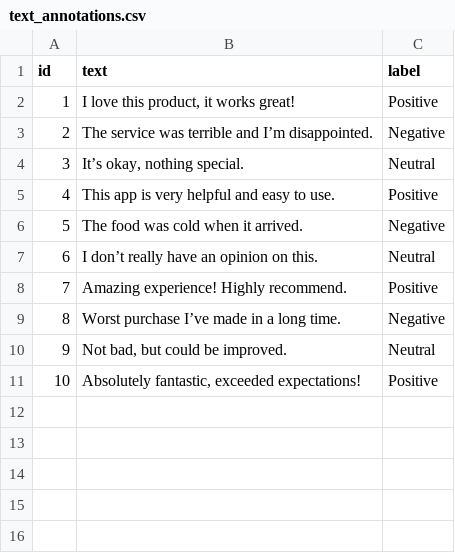
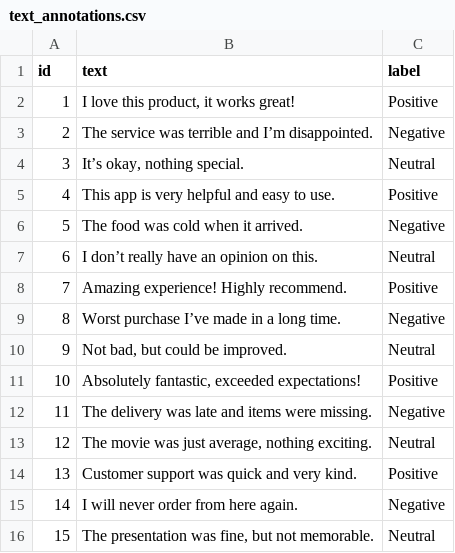
Before and after one commit to Cynthia-codex/data-annotation-samples, a CSV file: text_annotations.csv, drawn as a sheet.

Commit message:
Update text_annotations.csv with more entries and consistent labels

```diff
--- a/text_annotations.csv
+++ b/text_annotations.csv
@@ -11 +11,6 @@ id,text,label
 10,"Absolutely fantastic, exceeded expectations!",Positive
+11,"The delivery was late and items were missing.",Negative
+12,"The movie was just average, nothing exciting.",Neutral
+13,"Customer support was quick and very kind.",Positive
+14,"I will never order from here again.",Negative
+15,"The presentation was fine, but not memorable.",Neutral
```
